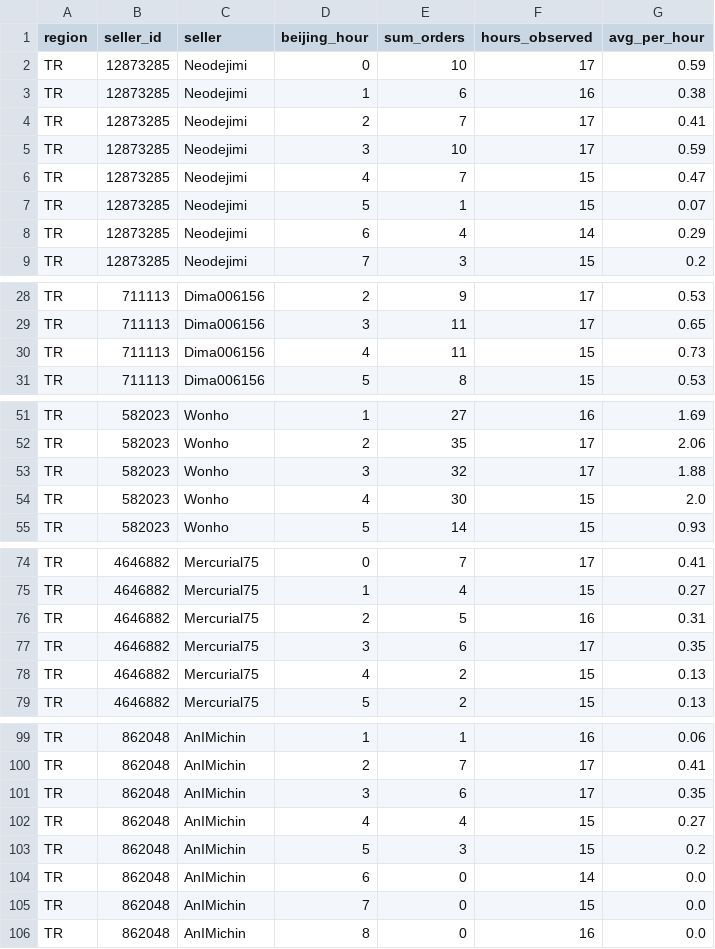
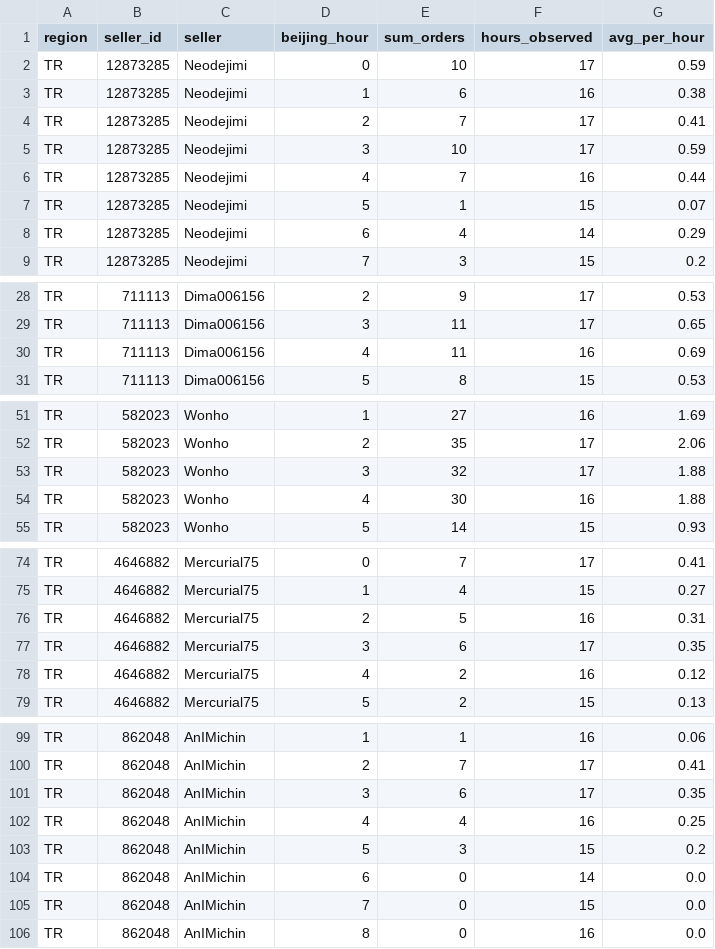
Before and after one commit to kllca7913/plati-monitor, a CSV file: docs/funpay_hour_of_day.csv, drawn as a sheet; only a part is shown, gaps mark what is left out; the diff covers the shown part only.

```diff
--- a/docs/funpay_hour_of_day.csv
+++ b/docs/funpay_hour_of_day.csv
@@ -5,3 +5,3 @@ TR,12873285,Neodejimi,2,7,17,0.41
 TR,12873285,Neodejimi,3,10,17,0.59
-TR,12873285,Neodejimi,4,7,15,0.47
+TR,12873285,Neodejimi,4,7,16,0.44
 TR,12873285,Neodejimi,5,1,15,0.07
@@ -29,3 +29,3 @@ TR,711113,Dima006156,2,9,17,0.53
 TR,711113,Dima006156,3,11,17,0.65
-TR,711113,Dima006156,4,11,15,0.73
+TR,711113,Dima006156,4,11,16,0.69
 TR,711113,Dima006156,5,8,15,0.53
@@ -53,3 +53,3 @@ TR,582023,Wonho,2,35,17,2.06
 TR,582023,Wonho,3,32,17,1.88
-TR,582023,Wonho,4,30,15,2.0
+TR,582023,Wonho,4,30,16,1.88
 TR,582023,Wonho,5,14,15,0.93
@@ -77,3 +77,3 @@ TR,4646882,Mercurial75,2,5,16,0.31
 TR,4646882,Mercurial75,3,6,17,0.35
-TR,4646882,Mercurial75,4,2,15,0.13
+TR,4646882,Mercurial75,4,2,16,0.12
 TR,4646882,Mercurial75,5,2,15,0.13
@@ -101,3 +101,3 @@ TR,862048,AnIMichin,2,7,17,0.41
 TR,862048,AnIMichin,3,6,17,0.35
-TR,862048,AnIMichin,4,4,15,0.27
+TR,862048,AnIMichin,4,4,16,0.25
 TR,862048,AnIMichin,5,3,15,0.2
```
Also changed, not shown: 24 edited cells elsewhere in this file, docs/funpay_hourly.csv, funpay/funpay_hourly_history.csv, 2 other files.
